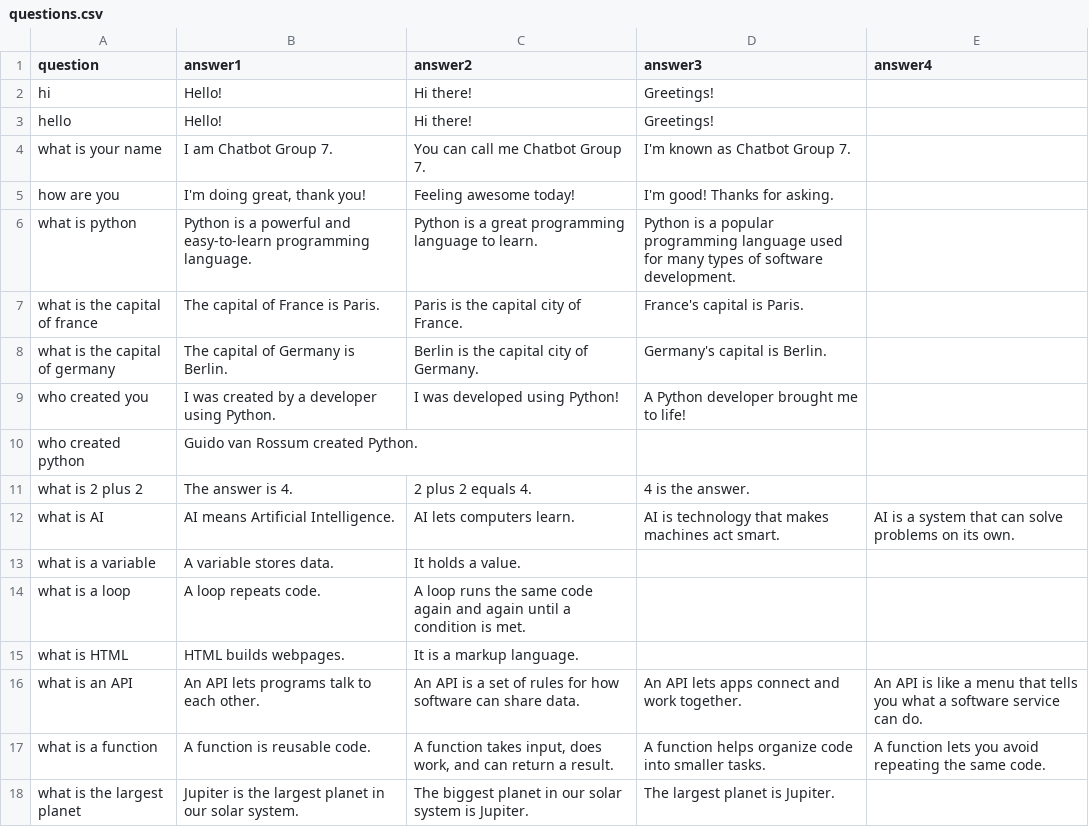
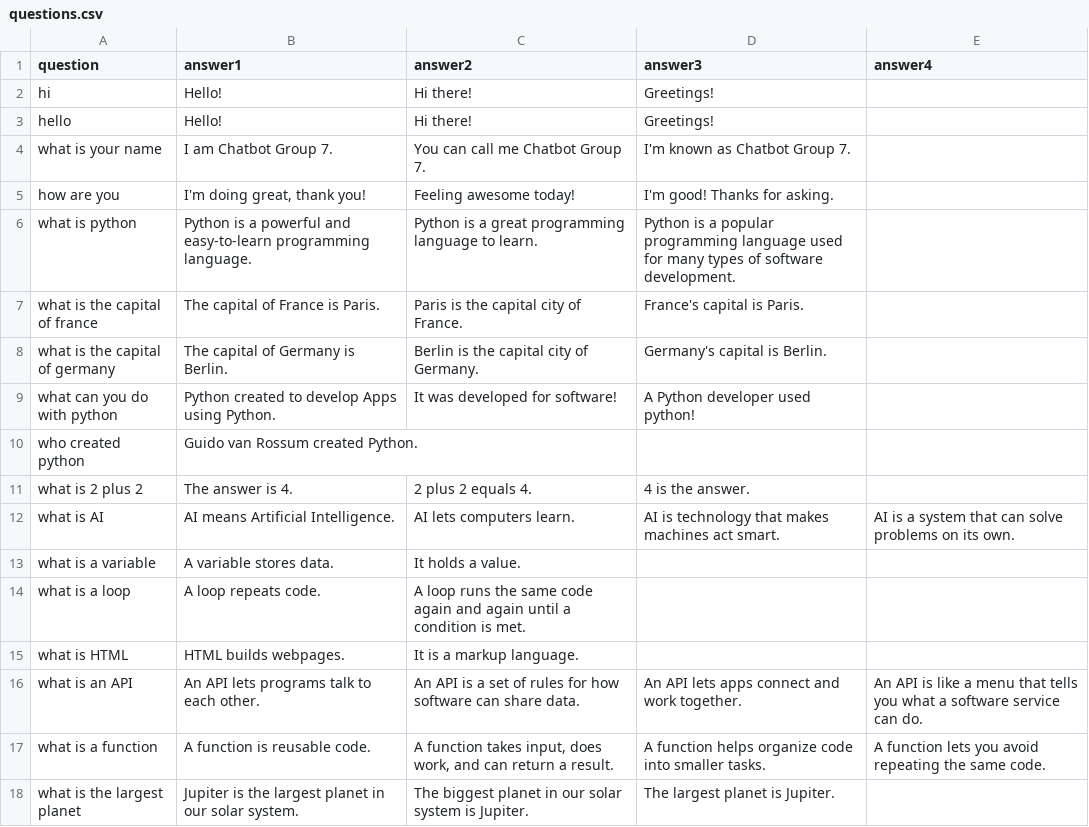
Before and after one commit to Rasol-Okaimi/ChatBot, a CSV file: questions.csv, drawn as a sheet.

```diff
--- a/questions.csv
+++ b/questions.csv
@@ -8,3 +8,3 @@ what is the capital of france,"The capital of France is Paris.","Paris is the ca
 what is the capital of germany,"The capital of Germany is Berlin.","Berlin is the capital city of Germany.","Germany's capital is Berlin.",
-who created you,"I was created by a developer using Python.","I was developed using Python!","A Python developer brought me to life!",
+what can you do with python,"Python created to develop Apps using Python.","It was developed for software!","A Python developer used python!",
 who created python,"Guido van Rossum created Python.",,,
```
Also changed, not shown: 3 other files.
